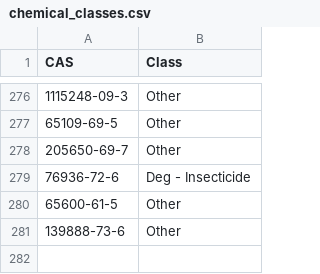
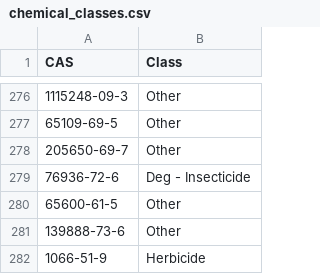
Before and after one commit to limnoliver/GLRI_CEC_2016, a CSV file: 10_load_data/chemical_classes.csv, drawn as a sheet; only a part is shown, gaps mark what is left out; the diff names each change by its address in the sheet, - before the commit and + after, or states it on an @@ line.

```diff
--- a/10_load_data/chemical_classes.csv
+++ b/10_load_data/chemical_classes.csv
+row 282: 1066-51-9 | Herbicide
```
Also changed, not shown: 2 other files.
